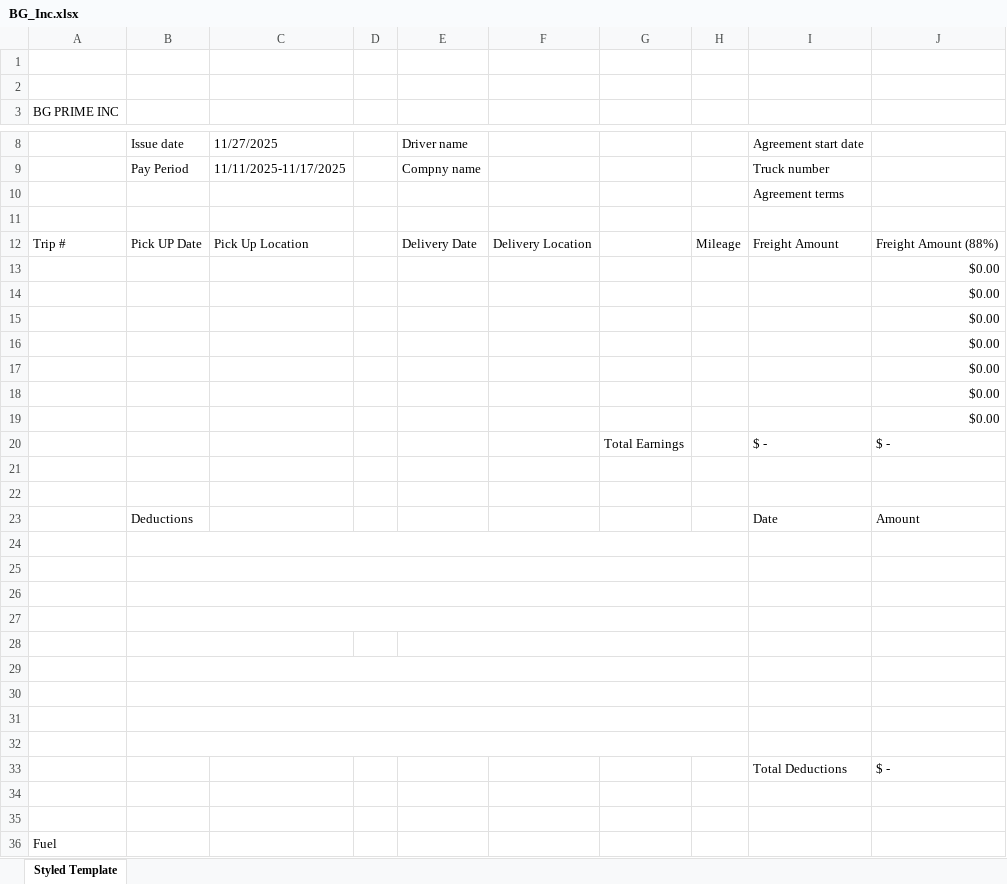
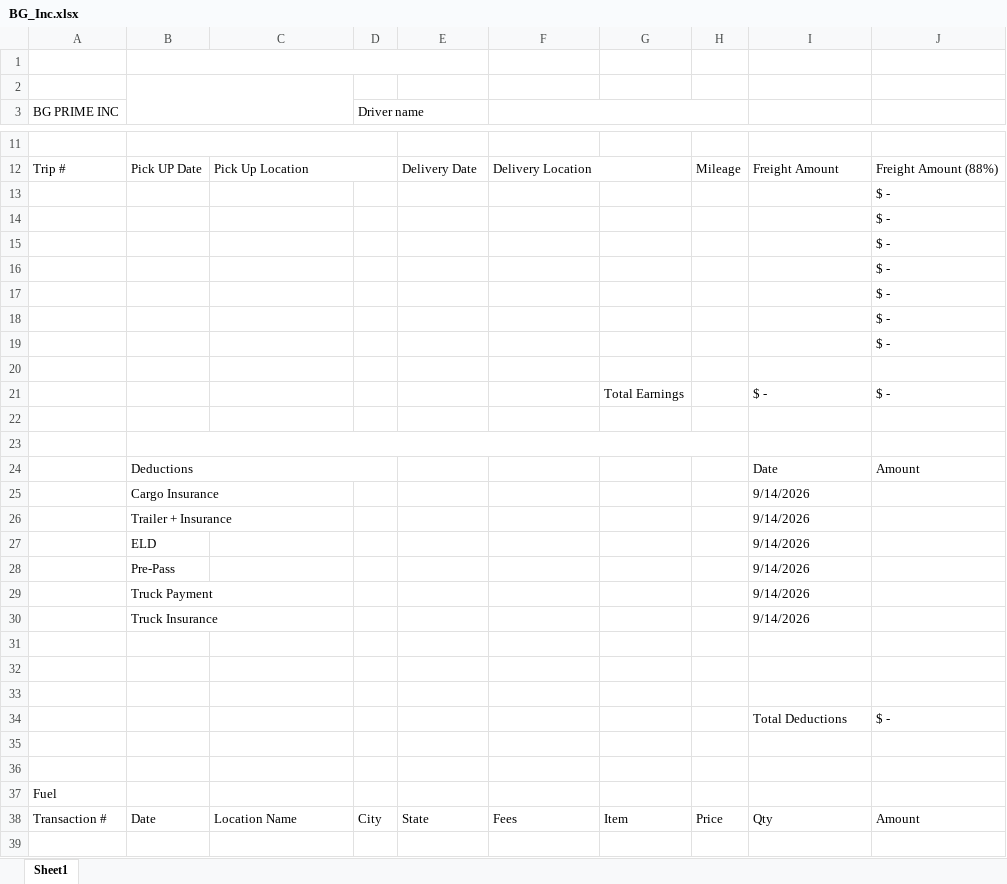
Before and after one commit to djox057/Beverly-TMS, an Excel workbook: src/assets/templates/BG_Inc.xlsx, sheet Sheet1, drawn as a sheet; only a part is shown, gaps mark what is left out; the shorter side is filled out with more unchanged rows; values as stored, in another font and other column widths than the file's, no cell formats; charts and pictures not drawn; removed rows and columns are numbered as before the commit, all else as after; the diff covers the shown part only; the diff names each change by its address in the sheet, - before the commit and + after, or states it on an @@ line.

```diff
--- a/src/assets/templates/BG_Inc.xlsx (sheet Sheet1)
+++ b/src/assets/templates/BG_Inc.xlsx (sheet Sheet1)
-sheet tab: Styled Template
+sheet tab: Sheet1
+B1:E1 merged
+B2:C4 merged
-D3: (empty)
+D3: Driver name
+D3:E3 merged
+F3:H3 merged
-row 8:  | Issue date | 11/27/2025 |  | Driver name |  |  |  | Agreement start date
-row 9:  | Pay Period | 11/11/2025-11/17/2025 |  | Compny name |  |  |  | Truck number
-row 10:  |  |  |  |  |  |  |  | Agreement terms
+B11:D11 merged
+C12:D12 merged
+F12:G12 merged
-J13:J19: $0.00
+J13:J19: $ -
+row 20: (empty)
+B23:H23 merged
+B24:D24 merged
-row 25: (empty)
+row 25:  | Cargo Insurance |  |  |  |  |  |  | 9/14/2026
-B24:H24 merged
-row 26: (empty)
+row 26:  | Trailer + Insurance |  |  |  |  |  |  | 9/14/2026
-B25:H25 merged
-row 27: (empty)
+row 27:  | ELD |  |  |  |  |  |  | 9/14/2026
-B26:H26 merged
-row 28: (empty)
+row 28:  | Pre-Pass |  |  |  |  |  |  | 9/14/2026
-B27:H27 merged
-row 29: (empty)
+row 29:  | Truck Payment |  |  |  |  |  |  | 9/14/2026
-B28:C28 merged
-E28:H28 merged
-row 30: (empty)
+row 30:  | Truck Insurance |  |  |  |  |  |  | 9/14/2026
-B29:H29 merged
-B30:H30 merged
-B31:H31 merged
-B32:H32 merged
```
Also changed, not shown: 16 added rows, 4 removed rows, 3 edited cells and merged cells elsewhere in this sheet, cell formats, formulas that keep their value, charts or pictures.
